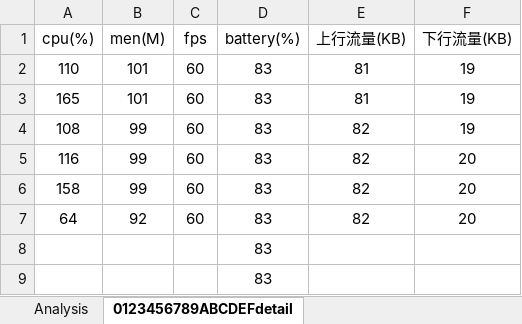
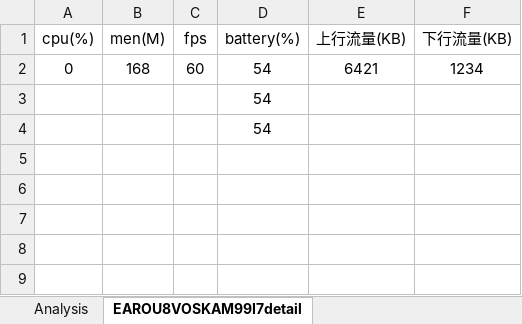
Before and after one commit to githublitao/Monkey-Monitor, an Excel workbook: 报告.xlsx, sheet EAROU8VOSKAM99I7detail, drawn as a sheet; values as stored, in another font and other column widths than the file's, no borders; charts and pictures not drawn; removed rows and columns are numbered as before the commit, all else as after; the diff names each change by its address in the sheet, - before the commit and + after, or states it on an @@ line.

```diff
--- a/报告.xlsx (sheet EAROU8VOSKAM99I7detail)
+++ b/报告.xlsx (sheet EAROU8VOSKAM99I7detail)
-sheet tab: 0123456789ABCDEFdetail
+sheet tab: EAROU8VOSKAM99I7detail
-row 2: 110 | 101 | 60 | 83 | 81 | 19
-row 3: 165 | 101 | 60 | 83 | 81 | 19
-row 4: 108 | 99 | 60 | 83 | 82 | 19
-row 5: 116 | 99 | 60 | 83 | 82 | 20
-row 6: 158 | 99 | 60 | 83 | 82 | 20
-row 7: 64 | 92 | 60 | 83 | 82 | 20
+row 2: 0 | 168 | 60 | 54 | 6421 | 1234
-D3:D4 (battery(%)): 83
+D3:D4 (battery(%)): 54
```
Also changed, not shown: sheet Analysis, charts or pictures, 27 other files.
